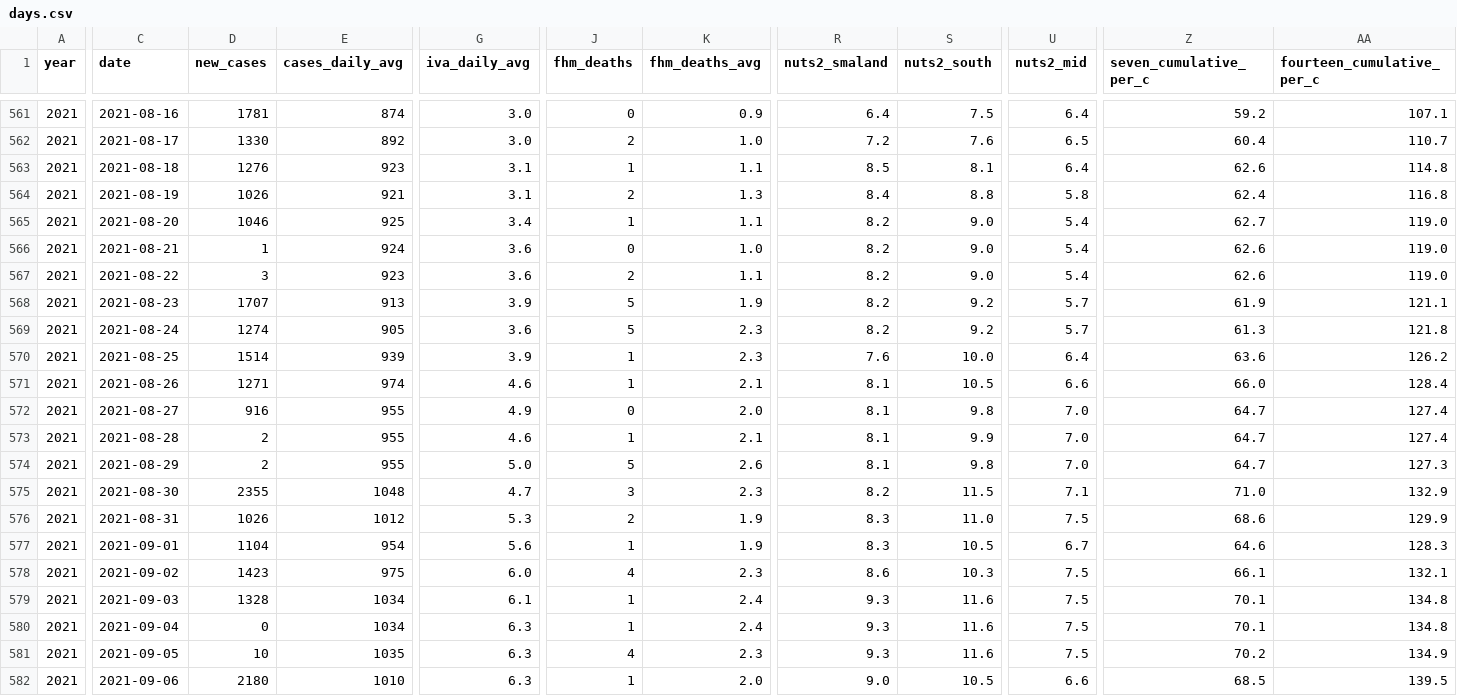
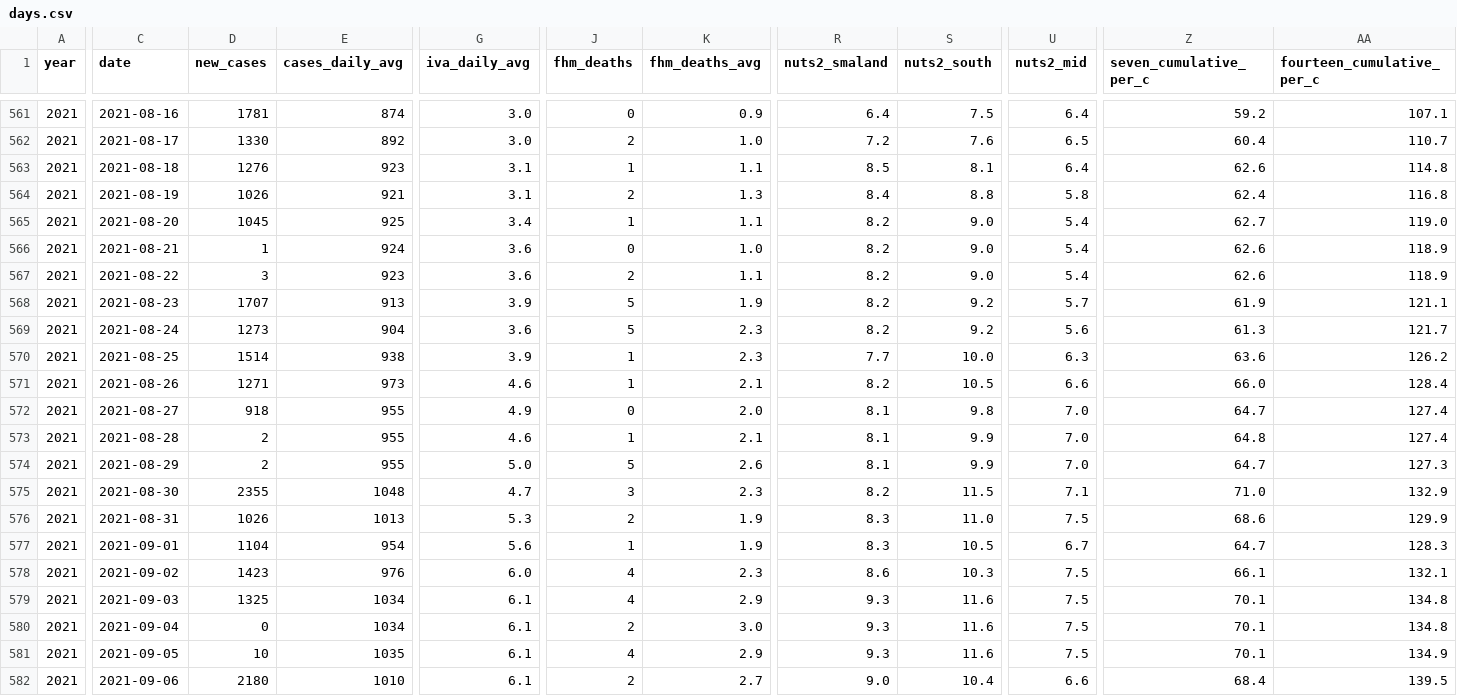
Before and after one commit to covidxix/csvdata, a CSV file: days.csv, drawn as a sheet; only a part is shown, gaps mark what is left out; the diff covers the shown part only; the diff names each change by its address in the sheet, - before the commit and + after, or states it on an @@ line.

```diff
--- a/days.csv
+++ b/days.csv
-D565 (new_cases): 1046
+D565 (new_cases): 1045
-AA566:AA567 (fourteen_cumulative_per_c): 119.0
+AA566:AA567 (fourteen_cumulative_per_c): 118.9
-D569 (new_cases): 1274
+D569 (new_cases): 1273
-E569 (cases_daily_avg): 905
+E569 (cases_daily_avg): 904
-U569 (nuts2_mid): 5.7
+U569 (nuts2_mid): 5.6
-AA569 (fourteen_cumulative_per_c): 121.8
+AA569 (fourteen_cumulative_per_c): 121.7
-E570 (cases_daily_avg): 939
+E570 (cases_daily_avg): 938
-R570 (nuts2_smaland): 7.6
+R570 (nuts2_smaland): 7.7
-U570 (nuts2_mid): 6.4
+U570 (nuts2_mid): 6.3
-E571 (cases_daily_avg): 974
+E571 (cases_daily_avg): 973
-R571 (nuts2_smaland): 8.1
+R571 (nuts2_smaland): 8.2
-D572 (new_cases): 916
+D572 (new_cases): 918
-Z573 (seven_cumulative_per_c): 64.7
+Z573 (seven_cumulative_per_c): 64.8
-S574 (nuts2_south): 9.8
+S574 (nuts2_south): 9.9
-E576 (cases_daily_avg): 1012
+E576 (cases_daily_avg): 1013
-Z577 (seven_cumulative_per_c): 64.6
+Z577 (seven_cumulative_per_c): 64.7
-E578 (cases_daily_avg): 975
+E578 (cases_daily_avg): 976
-D579 (new_cases): 1328
+D579 (new_cases): 1325
-J579 (fhm_deaths): 1
+J579 (fhm_deaths): 4
-K579 (fhm_deaths_avg): 2.4
+K579 (fhm_deaths_avg): 2.9
-G580:G582 (iva_daily_avg): 6.3
+G580:G582 (iva_daily_avg): 6.1
-J580 (fhm_deaths): 1
+J580 (fhm_deaths): 2
-K580 (fhm_deaths_avg): 2.4
+K580 (fhm_deaths_avg): 3.0
-K581 (fhm_deaths_avg): 2.3
+K581 (fhm_deaths_avg): 2.9
-Z581 (seven_cumulative_per_c): 70.2
+Z581 (seven_cumulative_per_c): 70.1
-J582 (fhm_deaths): 1
+J582 (fhm_deaths): 2
-K582 (fhm_deaths_avg): 2.0
+K582 (fhm_deaths_avg): 2.7
-S582 (nuts2_south): 10.5
+S582 (nuts2_south): 10.4
-Z582 (seven_cumulative_per_c): 68.5
+Z582 (seven_cumulative_per_c): 68.4
```
Also changed, not shown: 1 added row and 73 edited cells elsewhere in this file, deaths.csv, iva.csv, 9 other files.
